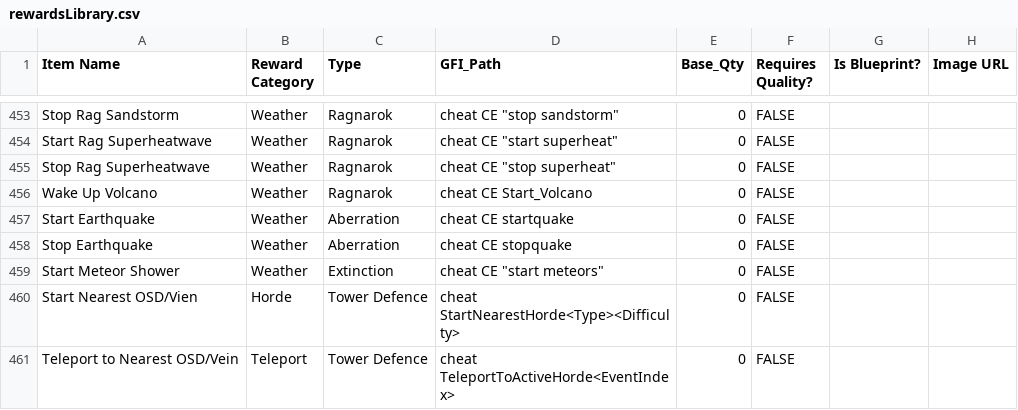
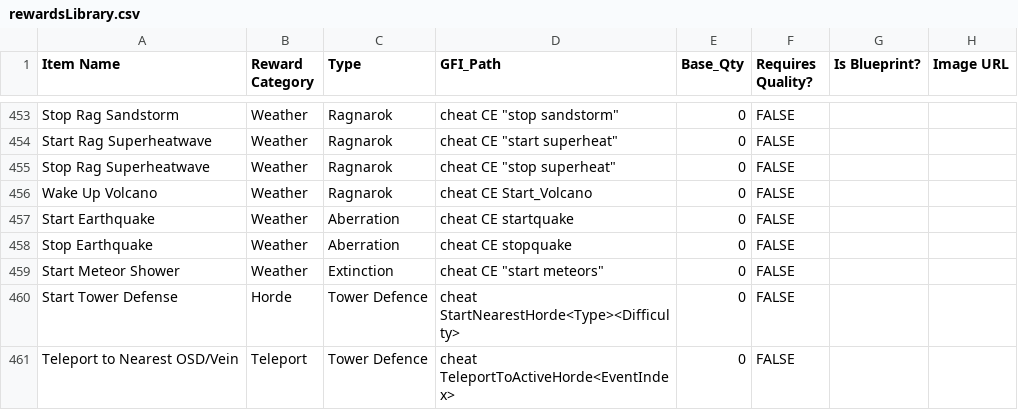
Before and after one commit to Tasneef257/pwa-ark-data, a CSV file: data/rewardsLibrary.csv, drawn as a sheet; only a part is shown, gaps mark what is left out.

Commit message:
Update rewardsLibrary.csv

```diff
--- a/data/rewardsLibrary.csv
+++ b/data/rewardsLibrary.csv
@@ -459,3 +459,3 @@ Stop Earthquake,Weather,Aberration,cheat CE stopquake,0,FALSE,,
 Start Meteor Shower,Weather,Extinction,"cheat CE ""start meteors""",0,FALSE,,
-Start Nearest OSD/Vien,Horde,Tower Defence,cheat StartNearestHorde<Type><Difficulty>,0,FALSE,,
+Start Tower Defense,Horde,Tower Defence,cheat StartNearestHorde<Type><Difficulty>,0,FALSE,,
 Teleport to Nearest OSD/Vein,Teleport,Tower Defence,cheat TeleportToActiveHorde<EventIndex>,0,FALSE,,
```
